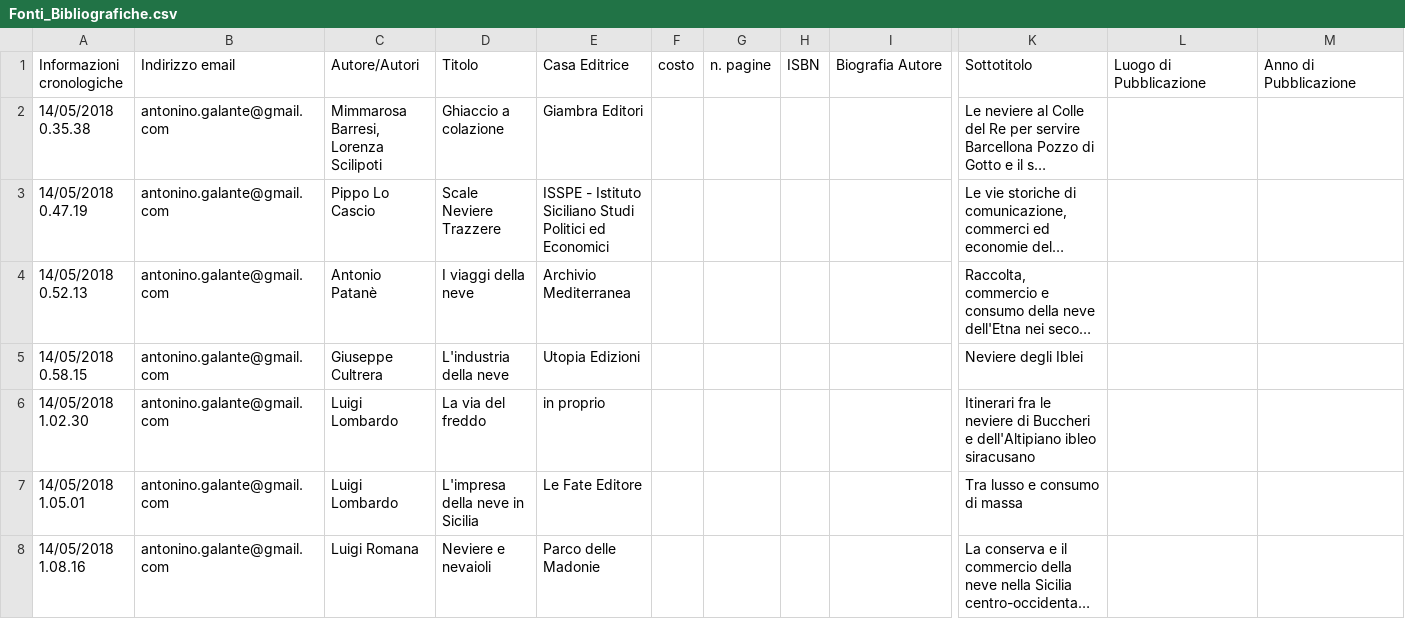
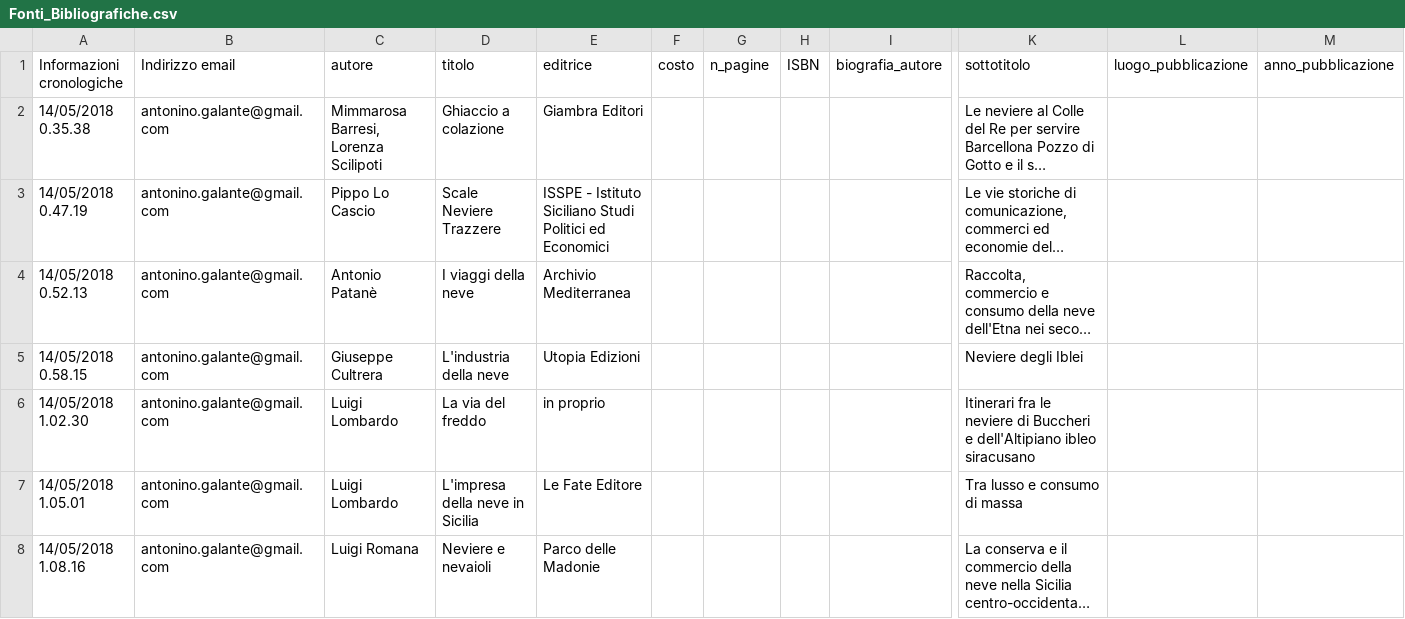
Before and after one commit to NeviereDiSicilia/nevieredisicilia.github.io, a CSV file: neviere/Fonti_Bibliografiche.csv, drawn as a sheet; only a part is shown, gaps mark what is left out; long unchanged cells end in …; the diff names each change by its address in the sheet, - before the commit and + after, or states it on an @@ line.

Commit message:
Update Fonti_Bibliografiche.csv

```diff
--- a/neviere/Fonti_Bibliografiche.csv
+++ b/neviere/Fonti_Bibliografiche.csv
-C1: Autore/Autori
+C1: autore
-D1: Titolo
+D1: titolo
-E1: Casa Editrice
+E1: editrice
-G1: n. pagine
+G1: n_pagine
-I1: Biografia Autore
+I1: biografia_autore
-K1: Sottotitolo
+K1: sottotitolo
-L1: Luogo di Pubblicazione
+L1: luogo_pubblicazione
-M1: Anno di Pubblicazione
+M1: anno_pubblicazione
```
